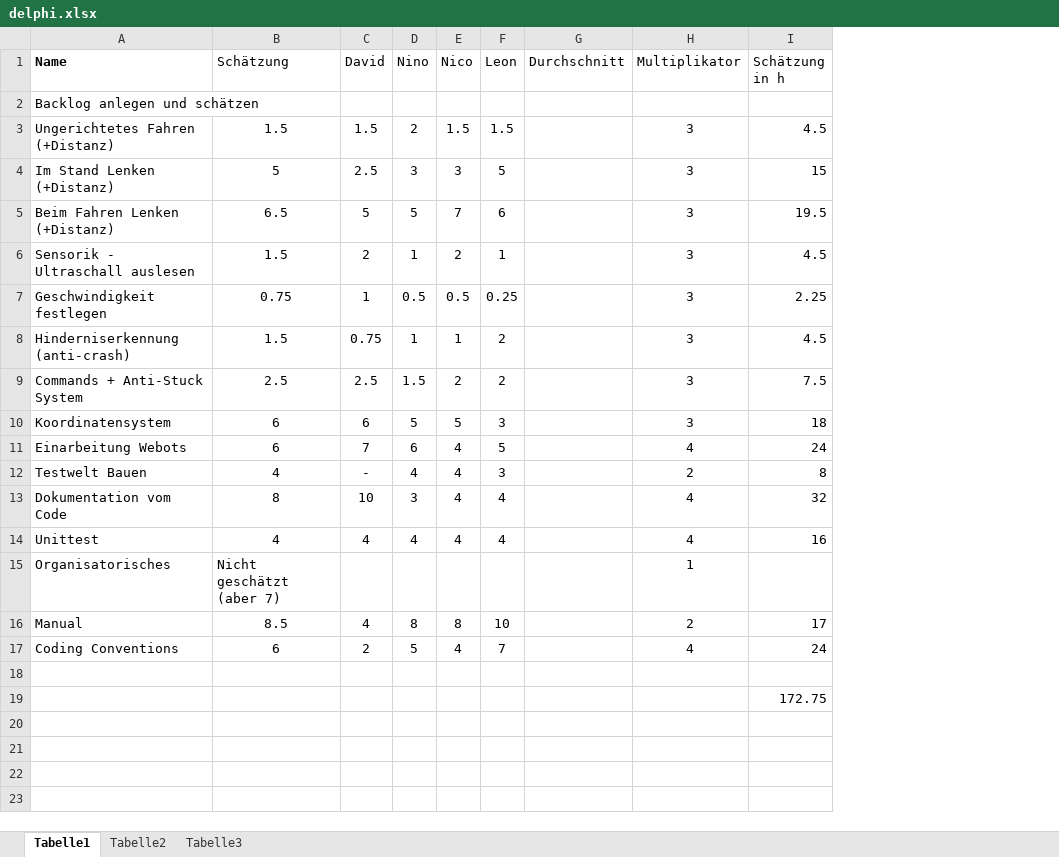
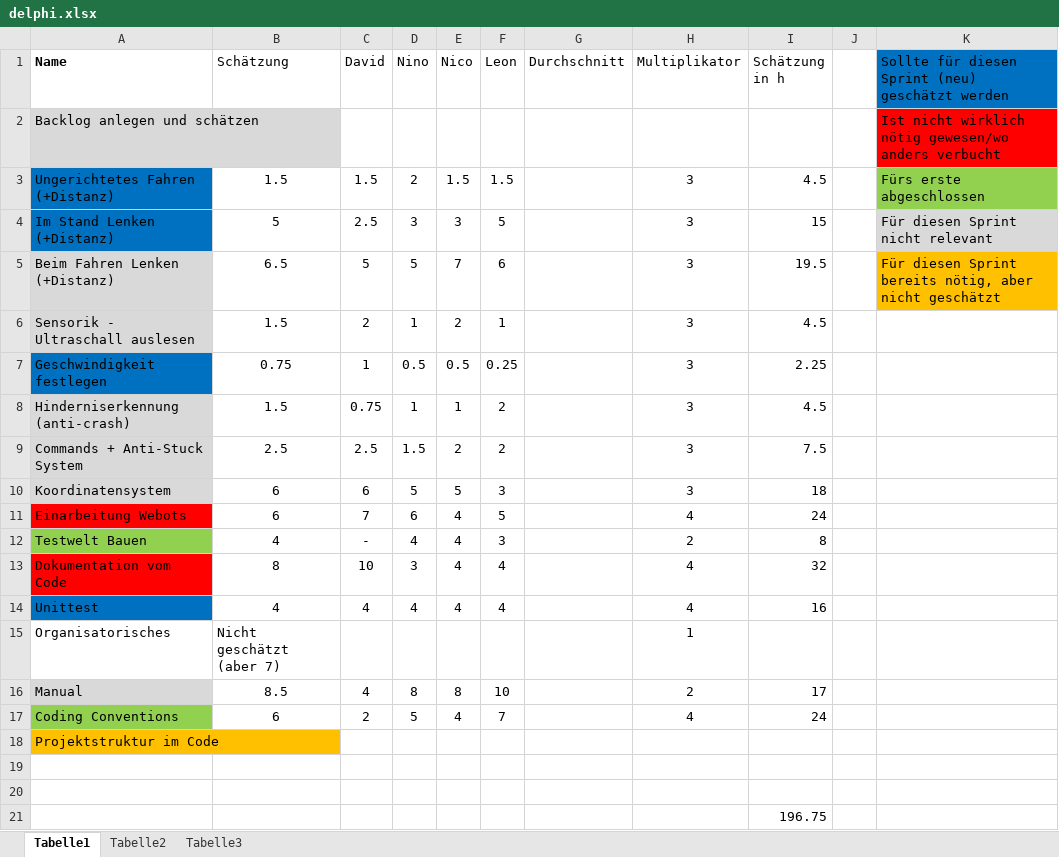
Before and after one commit to NicoPlattner/Yoshi_P3at, an Excel workbook: delphi.xlsx, sheet Tabelle1, drawn as a sheet; values as stored, in another font and other column widths than the file's, no borders; addresses are those after the commit; the diff names each change by its address in the sheet, - before the commit and + after, or states it on an @@ line.

Commit message:
delphi eingefaerbt

```diff
--- a/delphi.xlsx (sheet Tabelle1)
+++ b/delphi.xlsx (sheet Tabelle1)
+column J, empty
+column K, rows 1-5: Sollte für diesen Sprint (neu) geschätzt werden | Ist nicht wirklich nötig gewesen/wo anders verbucht | Fürs erste abgeschlossen | Für diesen Sprint nicht relevant | Für diesen Sprint bereits nötig, aber nicht geschätzt
-A2 fill: none
+A2 fill: #D9D9D9
-A3:A4 fill: none
+A3:A4 fill: #0070C0
-A5:A6 fill: none
+A5:A6 fill: #D9D9D9
-A7 fill: none
+A7 fill: #0070C0
-A8:A10 fill: none
+A8:A10 fill: #D9D9D9
-A11 fill: none
+A11 fill: #FF0000
-A12 fill: none
+A12 fill: #92D050
-A13 fill: none
+A13 fill: #FF0000
-A14 fill: none
+A14 fill: #0070C0
-A16 fill: none
+A16 fill: #D9D9D9
-A17 fill: none
+A17 fill: #92D050
+row 18: Projektstruktur im Code
+row 20: (empty)
-I21 (Schätzung in h): 172.75
+I21 (Schätzung in h): 196.75
```
